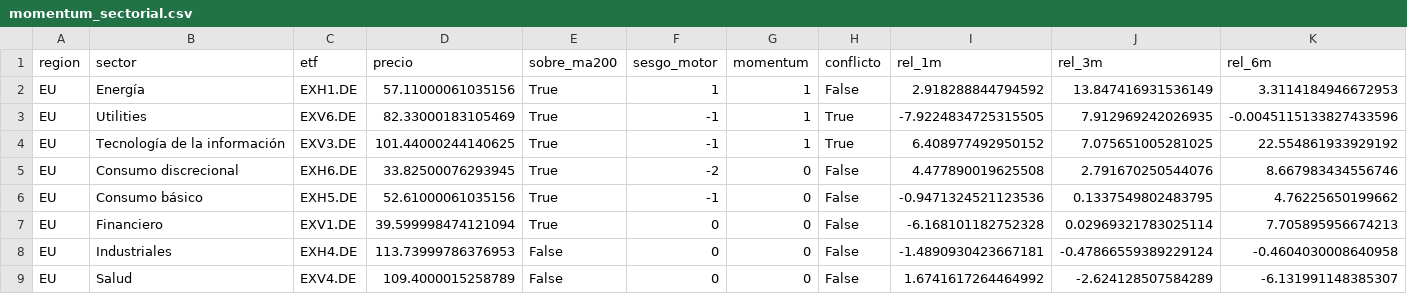
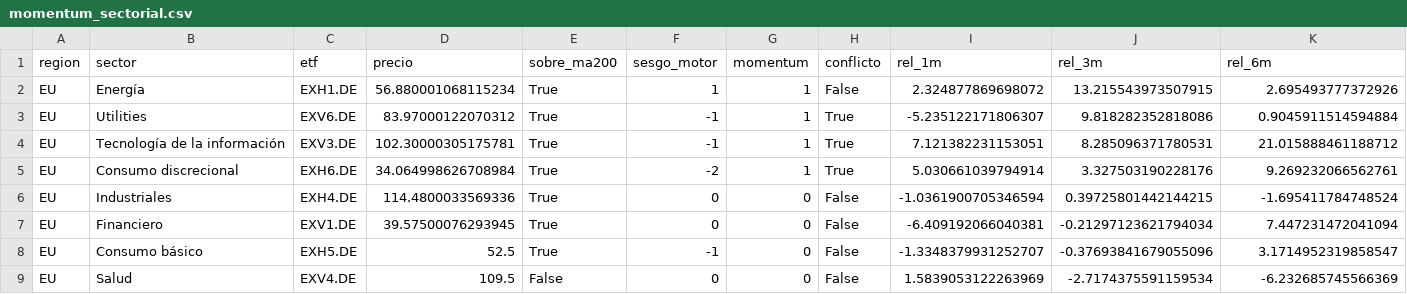
Before and after one commit to jmm-mlg/Macro-daily, a CSV file: data/momentum_sectorial.csv, drawn as a sheet; only a part is shown; the diff covers the shown part only.

```diff
--- a/data/momentum_sectorial.csv
+++ b/data/momentum_sectorial.csv
@@ -1,9 +1,9 @@
 region,sector,etf,precio,sobre_ma200,sesgo_motor,momentum,conflicto,rel_1m,rel_3m,rel_6m
-EU,Energía,EXH1.DE,57.11000061035156,True,1,1,False,2.918288844794592,13.847416931536149,3.3114184946672953
-EU,Utilities,EXV6.DE,82.33000183105469,True,-1,1,True,-7.9224834725315505,7.912969242026935,-0.0045115133827433596
-EU,Tecnología de la información,EXV3.DE,101.44000244140625,True,-1,1,True,6.408977492950152,7.075651005281025,22.554861933929192
-EU,Consumo discrecional,EXH6.DE,33.82500076293945,True,-2,0,False,4.477890019625508,2.791670250544076,8.667983434556746
-EU,Consumo básico,EXH5.DE,52.61000061035156,True,-1,0,False,-0.9471324521123536,0.1337549802483795,4.76225650199662
-EU,Financiero,EXV1.DE,39.599998474121094,True,0,0,False,-6.168101182752328,0.02969321783025114,7.705895956674213
-EU,Industriales,EXH4.DE,113.73999786376953,False,0,0,False,-1.4890930423667181,-0.47866559389229124,-0.4604030008640958
-EU,Salud,EXV4.DE,109.4000015258789,False,0,0,False,1.6741617264464992,-2.624128507584289,-6.131991148385307
+EU,Energía,EXH1.DE,56.880001068115234,True,1,1,False,2.324877869698072,13.215543973507915,2.695493777372926
+EU,Utilities,EXV6.DE,83.97000122070312,True,-1,1,True,-5.235122171806307,9.818282352818086,0.9045911514594884
+EU,Tecnología de la información,EXV3.DE,102.30000305175781,True,-1,1,True,7.121382231153051,8.285096371780531,21.015888461188712
+EU,Consumo discrecional,EXH6.DE,34.064998626708984,True,-2,1,True,5.030661039794914,3.327503190228176,9.269232066562761
+EU,Industriales,EXH4.DE,114.4800033569336,True,0,0,False,-1.0361900705346594,0.39725801442144215,-1.695411784748524
+EU,Financiero,EXV1.DE,39.57500076293945,True,0,0,False,-6.409192066040381,-0.21297123621794034,7.447231472041094
+EU,Consumo básico,EXH5.DE,52.5,True,-1,0,False,-1.3348379931252707,-0.37693841679055096,3.1714952319858547
+EU,Salud,EXV4.DE,109.5,False,0,0,False,1.5839053122263969,-2.7174375591159534,-6.232685745566369
```
Also changed, not shown: 11 edited cells elsewhere in this file, data/fichas.csv, 9 other files.
